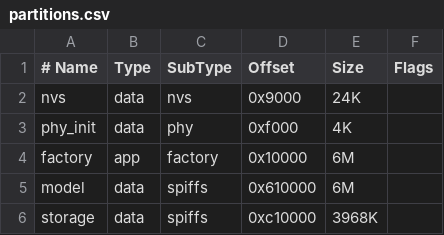
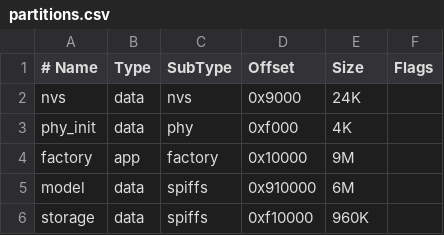
Before and after one commit to weilu-kong/Full-Function-S31-P4-Demo, a CSV file: firmware/korvo1_yokai_demo/partitions.csv, drawn as a sheet.

```diff
--- a/firmware/korvo1_yokai_demo/partitions.csv
+++ b/firmware/korvo1_yokai_demo/partitions.csv
@@ -3,4 +3,4 @@ nvs,      data, nvs,     0x9000,   24K,
 phy_init, data, phy,     0xf000,   4K,
-factory,  app,  factory, 0x10000,  6M,
-model,    data, spiffs,  0x610000, 6M,
-storage,  data, spiffs,  0xc10000, 3968K,
+factory,  app,  factory, 0x10000,  9M,
+model,    data, spiffs,  0x910000, 6M,
+storage,  data, spiffs,  0xf10000, 960K,
```
Also changed, not shown: 22 other files.
